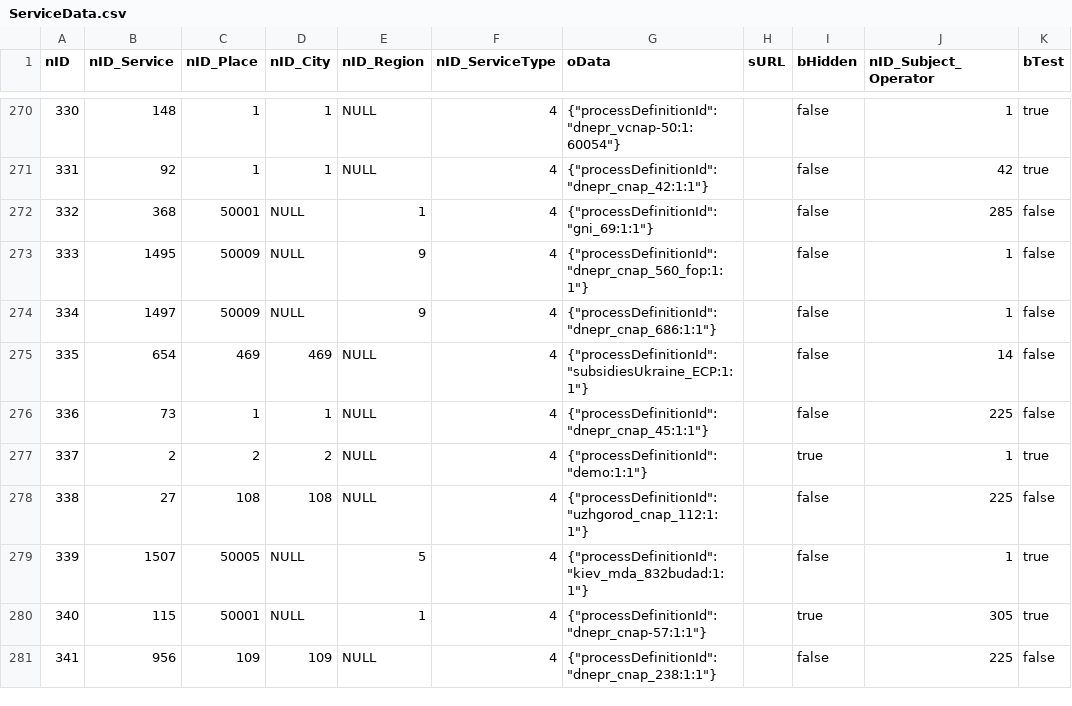
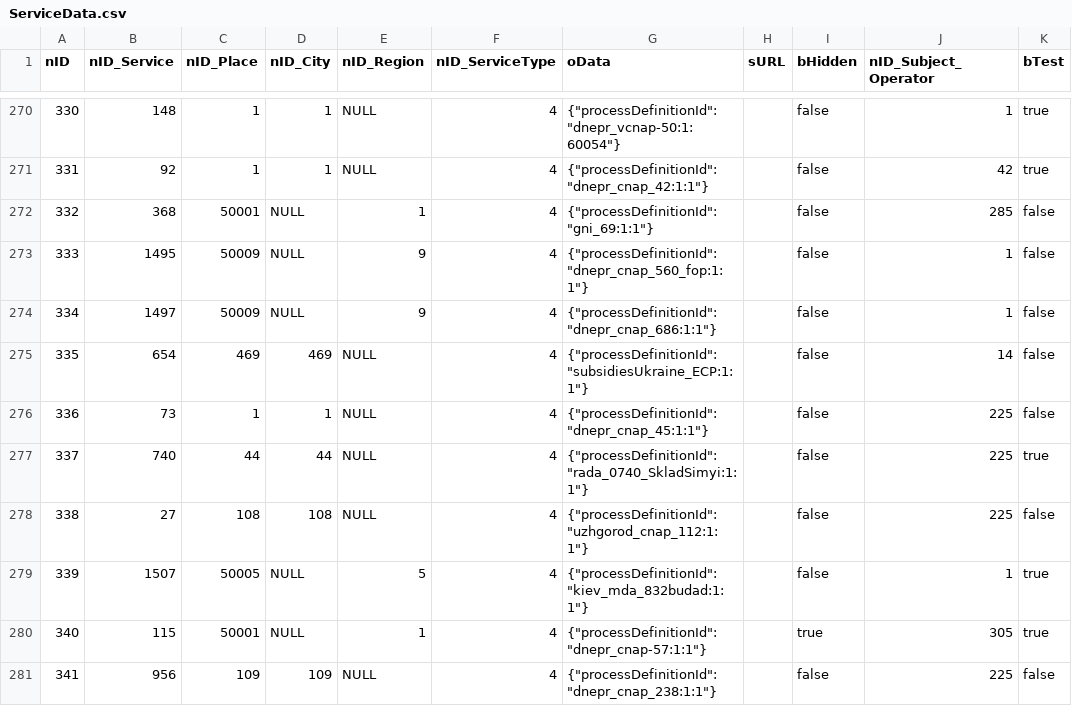
Before and after one commit to iGov-UA/iGov_Data, a CSV file: wf-central/src/main/resources/data/iGov__Test_Delta/ServiceData.csv, drawn as a sheet; only a part is shown, gaps mark what is left out; the diff names each change by its address in the sheet, - before the commit and + after, or states it on an @@ line.

```diff
--- a/wf-central/src/main/resources/data/iGov__Test_Delta/ServiceData.csv
+++ b/wf-central/src/main/resources/data/iGov__Test_Delta/ServiceData.csv
-B277 (nID_Service): 2
+B277 (nID_Service): 740
-C277 (nID_Place): 2
+C277 (nID_Place): 44
-D277 (nID_City): 2
+D277 (nID_City): 44
-G277 (oData): {"processDefinitionId":"demo:1:1"}
+G277 (oData): {"processDefinitionId":"rada_0740_SkladSimyi:1:1"}
-I277 (bHidden): true
+I277 (bHidden): false
-J277 (nID_Subject_Operator): 1
+J277 (nID_Subject_Operator): 225
```
Also changed, not shown: wf-central/src/main/resources/data/iGov/SubjectOrganJoin.csv.
